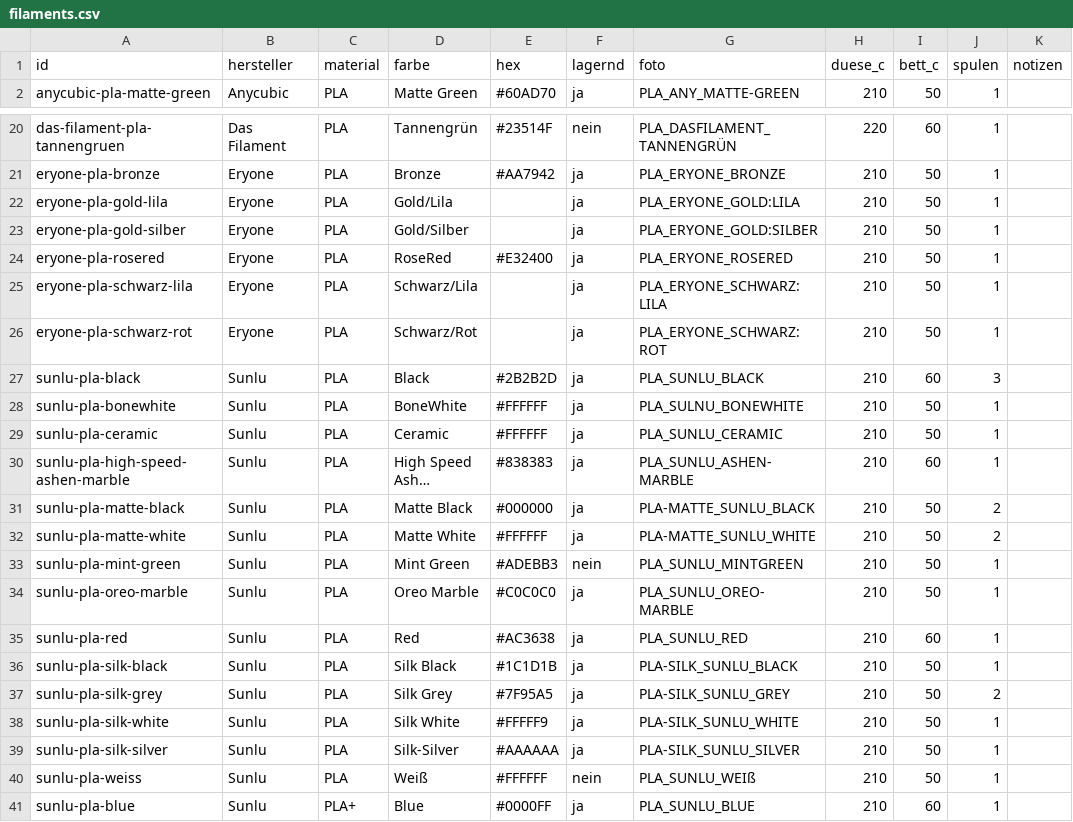
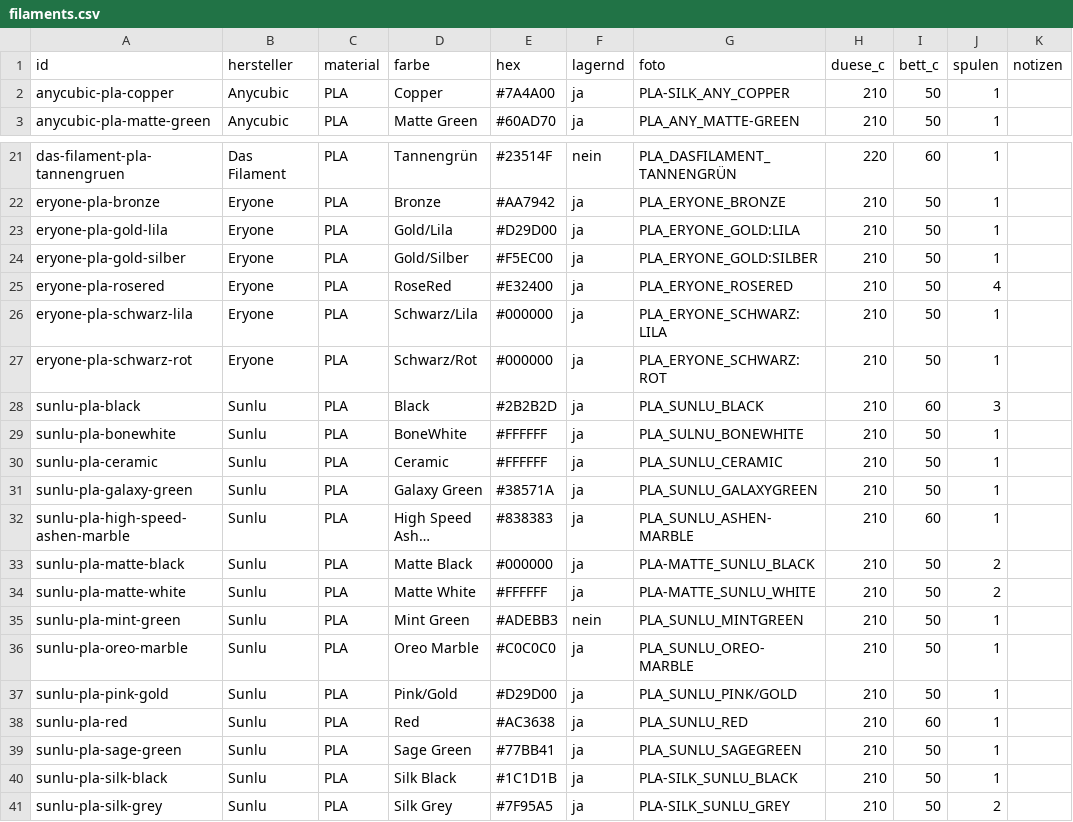
Before and after one commit to RainerBavaria/Benchy-Galerie, a CSV file: filaments.csv, drawn as a sheet; only a part is shown, gaps mark what is left out; the shorter side is filled out with more unchanged rows; long unchanged cells end in …; addresses are those after the commit; the diff names each change by its address in the sheet, - before the commit and + after, or states it on an @@ line.

Commit message:
Bestand aus Spoolman aktualisiert

```diff
--- a/filaments.csv
+++ b/filaments.csv
+row 2: anycubic-pla-copper | Anycubic | PLA | Copper | #7A4A00 | ja | PLA-SILK_ANY_COPPER | 210 | 50 | 1
-E23 (hex): (empty)
+E23 (hex): #D29D00
-E24 (hex): (empty)
+E24 (hex): #F5EC00
-J25 (spulen): 1
+J25 (spulen): 4
-E26:E27 (hex): (empty)
+E26:E27 (hex): #000000
+row 31: sunlu-pla-galaxy-green | Sunlu | PLA | Galaxy Green | #38571A | ja | PLA_SUNLU_GALAXYGREEN | 210 | 50 | 1
+row 37: sunlu-pla-pink-gold | Sunlu | PLA | Pink/Gold | #D29D00 | ja | PLA_SUNLU_PINK/GOLD | 210 | 50 | 1
+row 39: sunlu-pla-sage-green | Sunlu | PLA | Sage Green | #77BB41 | ja | PLA_SUNLU_SAGEGREEN | 210 | 50 | 1
```
